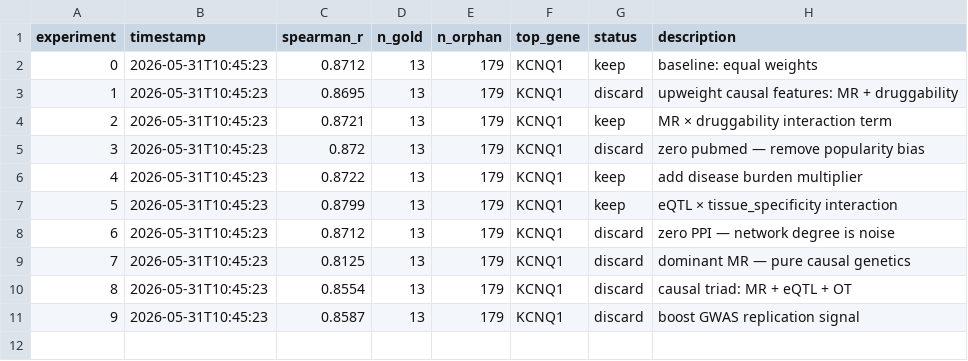
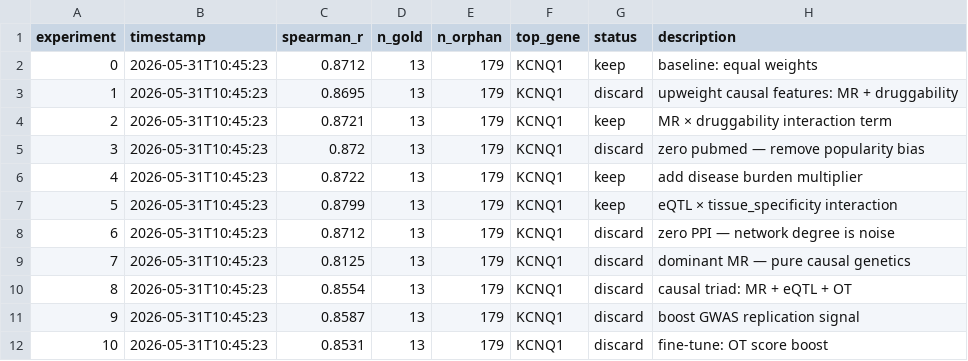
Before and after one commit to RitataLU/repurpose-agent, a TSV file: results.tsv, drawn as a sheet; the diff names each change by its address in the sheet, - before the commit and + after, or states it on an @@ line.

Commit message:
exp 10: spearman_r=0.8531 [2026-05-31 10:45]

```diff
--- a/results.tsv
+++ b/results.tsv
+row 12: 10 | 2026-05-31T10:45:23 | 0.8531 | 13 | 179 | KCNQ1 | discard | fine-tune: OT score boost
```
Also changed, not shown: 1 other file.
